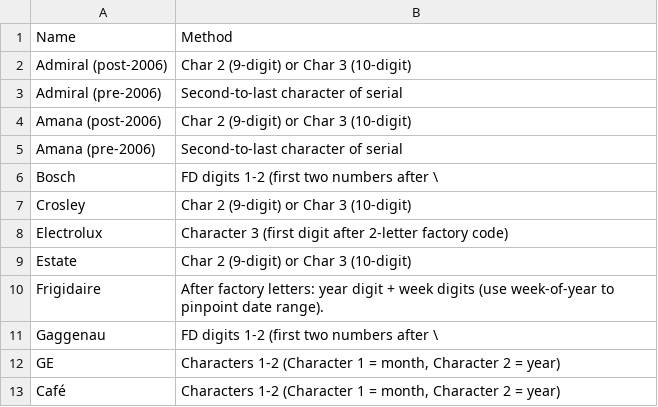
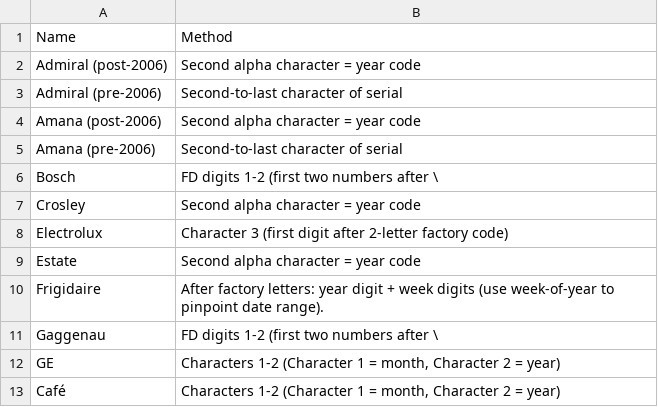
Before and after one commit to joeybukowski3/serial-decoder, a CSV file: decoding-methods-appliances.csv, drawn as a sheet; only a part is shown; the diff covers the shown part only; the diff names each change by its address in the sheet, - before the commit and + after, or states it on an @@ line.

Commit message:
Update Whirlpool family decoding to second-alpha year code

```diff
--- a/decoding-methods-appliances.csv
+++ b/decoding-methods-appliances.csv
-B2: Char 2 (9-digit) or Char 3 (10-digit)
+B2: Second alpha character = year code
-B4: Char 2 (9-digit) or Char 3 (10-digit)
+B4: Second alpha character = year code
-B7: Char 2 (9-digit) or Char 3 (10-digit)
+B7: Second alpha character = year code
-B9: Char 2 (9-digit) or Char 3 (10-digit)
+B9: Second alpha character = year code
```
Also changed, not shown: 9 added rows and 5 edited cells elsewhere in this file, 2 other files.
